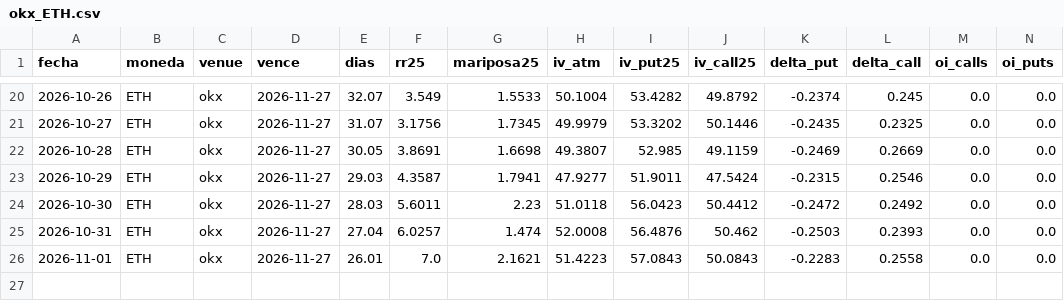
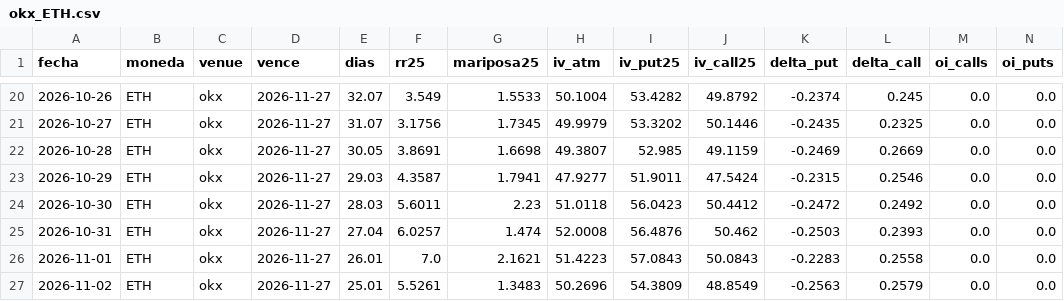
Before and after one commit to rantvalo5-art/scanall, a CSV file: opciones/skew_diario/okx_ETH.csv, drawn as a sheet; only a part is shown, gaps mark what is left out; rows hold the shown columns only; the diff names each change by its address in the sheet, - before the commit and + after, or states it on an @@ line.

```diff
--- a/opciones/skew_diario/okx_ETH.csv
+++ b/opciones/skew_diario/okx_ETH.csv
+row 27: 2026-11-02 | ETH | okx | 2026-11-27 | 25.01 | 5.5261 | 1.3483 | 50.2696 | 54.3809 | 48.8549 | -0.2563 | 0.2579 | 0.0 | 0.0
```
Also changed, not shown: opciones/iv_diaria/deribit_BTC.csv, opciones/iv_diaria/deribit_ETH.csv, 1 other file.
